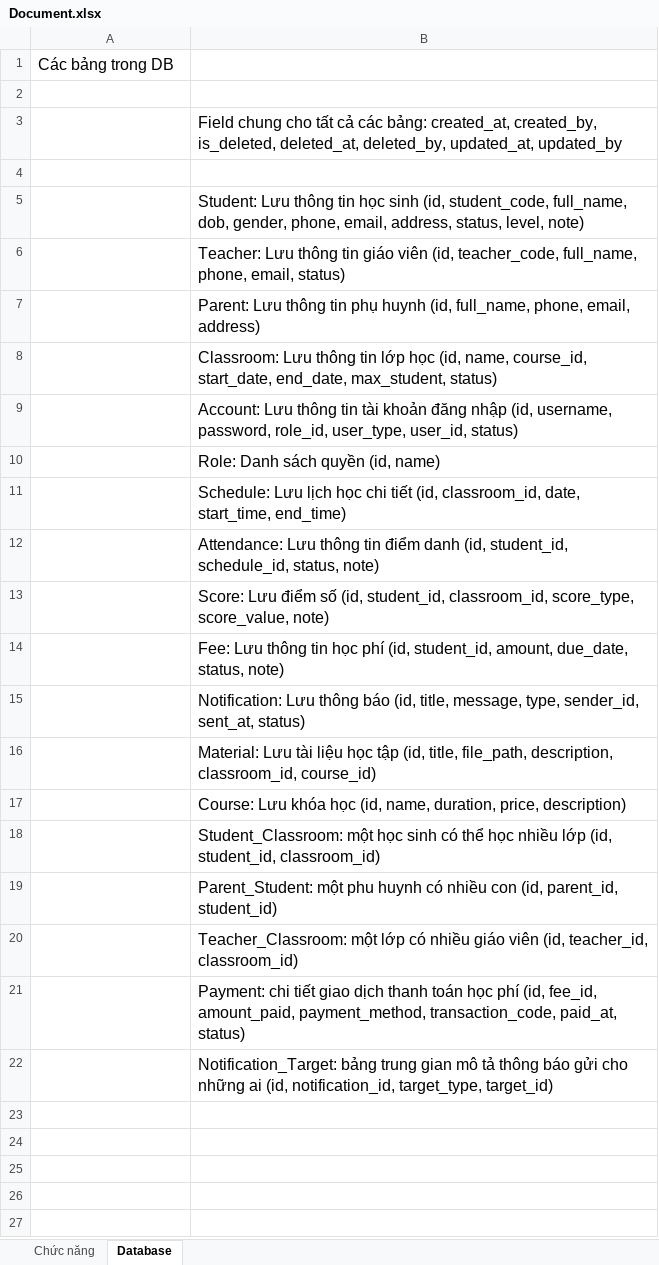
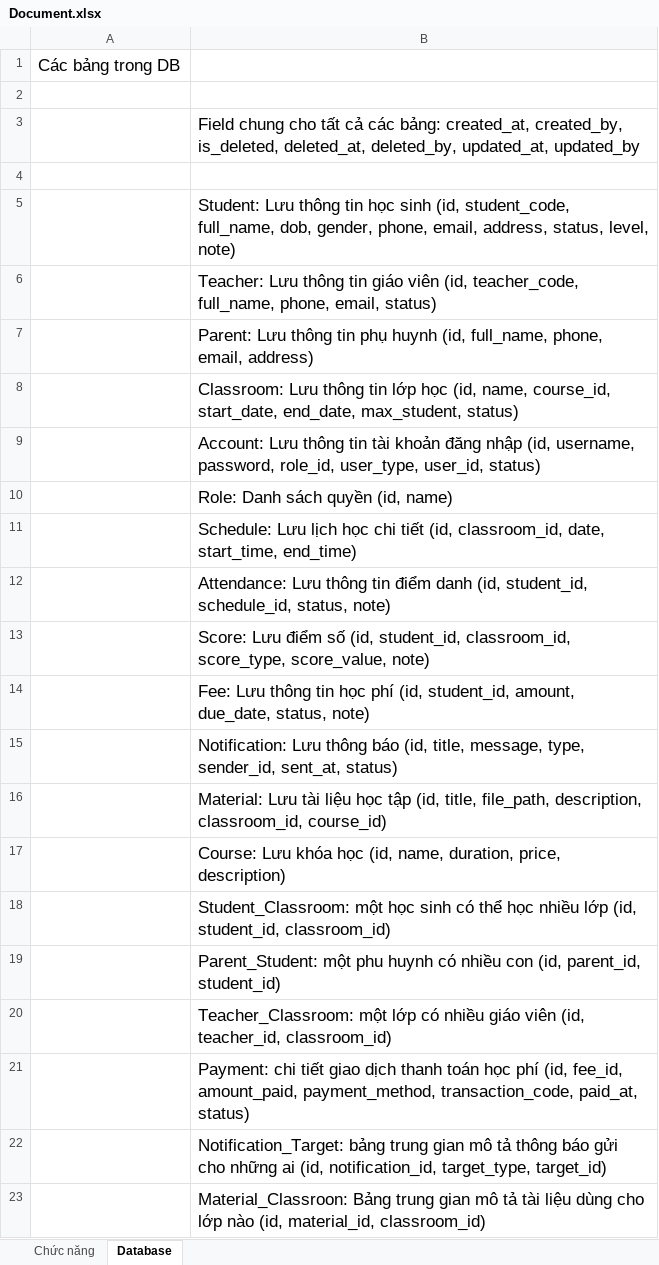
Before and after one commit to trantiendat12345/DO_AN, an Excel workbook: Document.xlsx, sheet Database, drawn as a sheet; values as stored, in another font and other column widths than the file's, no borders; the diff names each change by its address in the sheet, - before the commit and + after, or states it on an @@ line.

Commit message:
[V1] Create table

```diff
--- a/Document.xlsx (sheet Database)
+++ b/Document.xlsx (sheet Database)
@@ A1 text size: larger @@
@@ B3 text size: larger @@
@@ B5:B22 text size: larger @@
+row 23:  | Material_Classroon: Bảng trung gian mô tả tài liệu dùng cho lớp nào (id, material_id, classroom_id)
```
Also changed, not shown: 35 other files.
